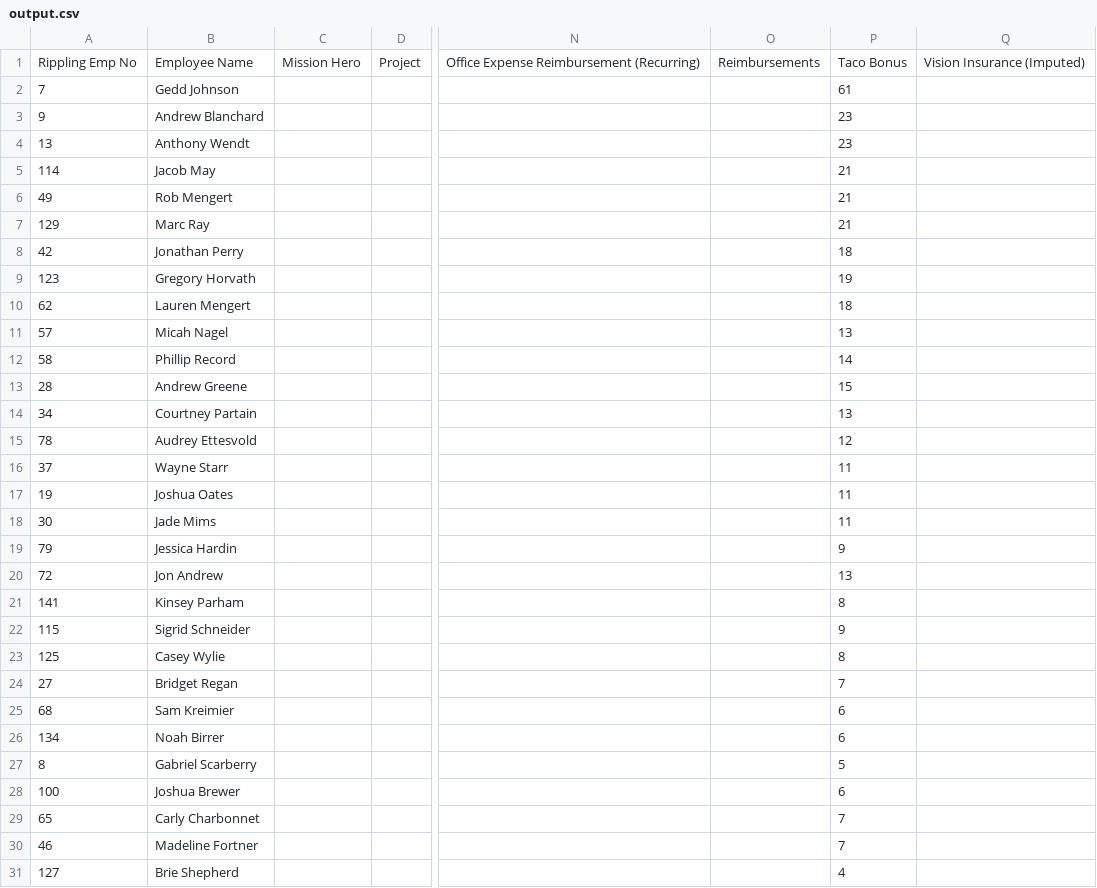
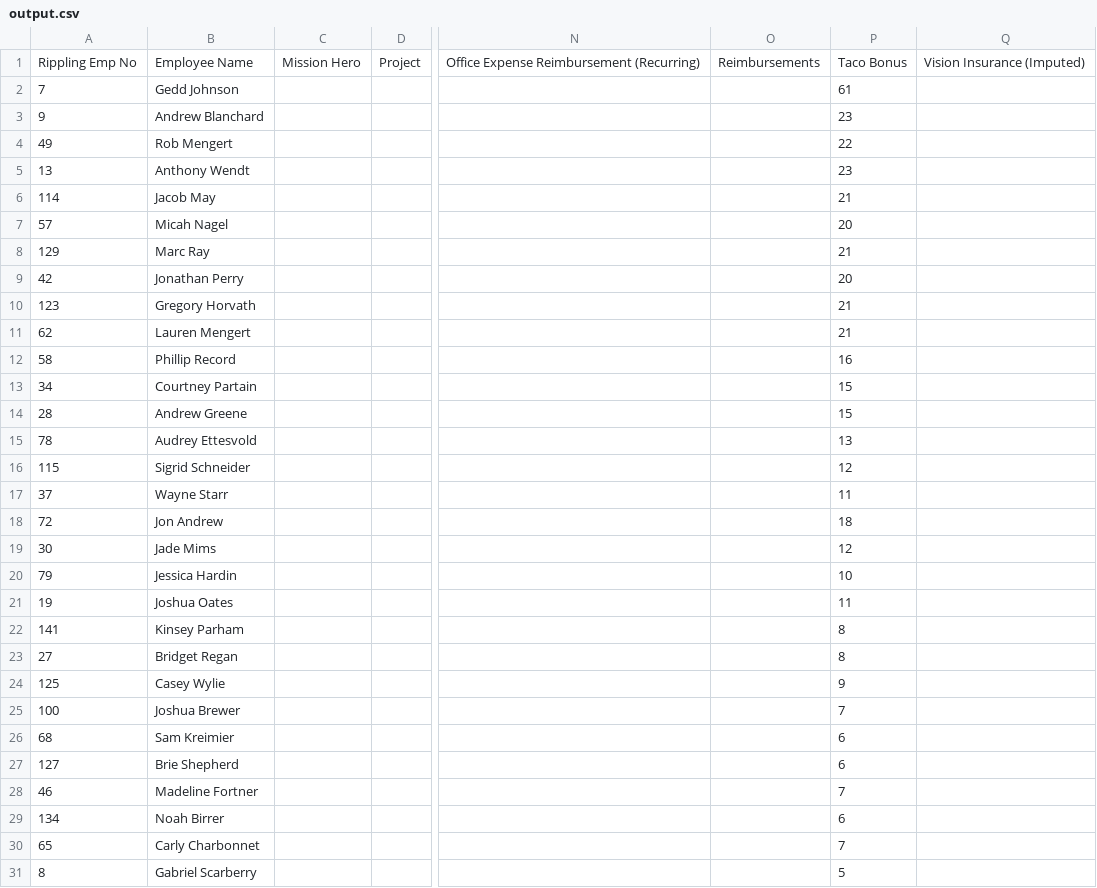
Before and after one commit to cmwylie19/cashcorns-poc, a CSV file: cashcorns-backend/output.csv, drawn as a sheet; only a part is shown, gaps mark what is left out; removed rows and columns are numbered as before the commit, all else as after; rows hold the shown columns only; the diff covers the shown part only; the diff names each change by its address in the sheet, - before the commit and + after, or states it on an @@ line.

Commit message:
patch taco sum to taco value
Signed-off-by: Case Wylie <cmwylie19@defenseunicorns.com>

```diff
--- a/cashcorns-backend/output.csv
+++ b/cashcorns-backend/output.csv
+row 4: 49 | Rob Mengert |  |  |  |  | 22
-row 6: 49 | Rob Mengert |  |  |  |  | 21
+row 7: 57 | Micah Nagel |  |  |  |  | 20
-P9: 18
+P9: 20
-P10: 19
+P10: 21
-P11: 18
+P11: 21
-row 11: 57 | Micah Nagel |  |  |  |  | 13
-P12: 14
+P12: 16
+row 13: 34 | Courtney Partain |  |  |  |  | 15
-row 14: 34 | Courtney Partain |  |  |  |  | 13
-P15: 12
+P15: 13
+row 16: 115 | Sigrid Schneider |  |  |  |  | 12
+row 18: 72 | Jon Andrew |  |  |  |  | 18
+row 19: 30 | Jade Mims |  |  |  |  | 12
+row 20: 79 | Jessica Hardin |  |  |  |  | 10
-row 18: 30 | Jade Mims |  |  |  |  | 11
-row 19: 79 | Jessica Hardin |  |  |  |  | 9
-row 20: 72 | Jon Andrew |  |  |  |  | 13
-row 22: 115 | Sigrid Schneider |  |  |  |  | 9
-row 23: 125 | Casey Wylie |  |  |  |  | 8
-P23: 7
+P23: 8
+row 24: 125 | Casey Wylie |  |  |  |  | 9
+row 25: 100 | Joshua Brewer |  |  |  |  | 7
+row 27: 127 | Brie Shepherd |  |  |  |  | 6
@@ row 30 moved to row 28: 46 @@
@@ row 29 moved to row 30: 65 @@
-row 28: 100 | Joshua Brewer |  |  |  |  | 6
-row 31: 127 | Brie Shepherd |  |  |  |  | 4
```
Also changed, not shown: 1 added row and 1 removed row elsewhere in this file, 1 other file.
